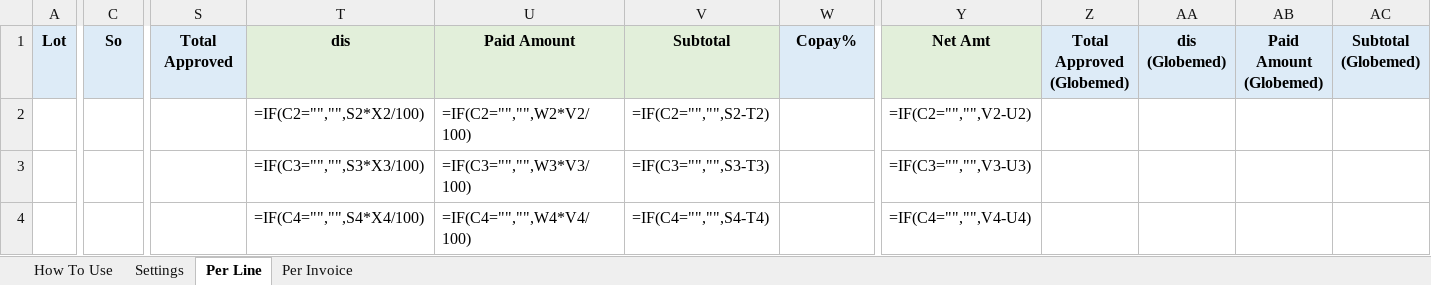
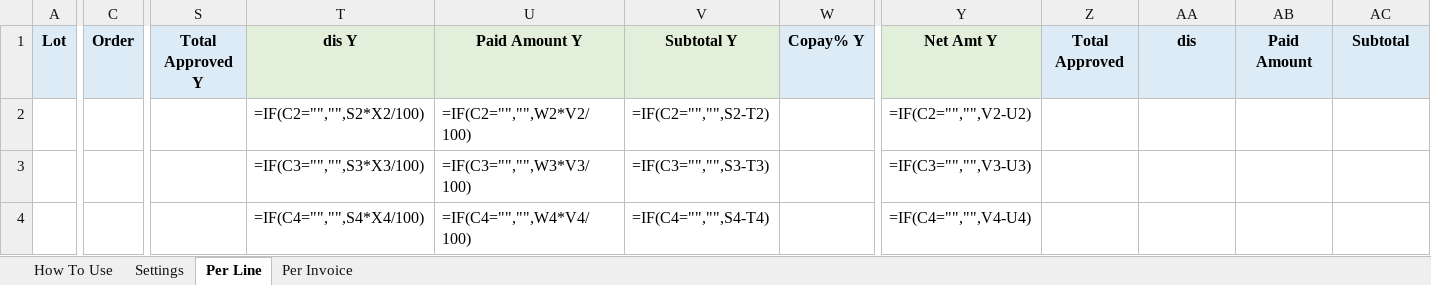
Before and after one commit to ntarek72-ai/Admins-Dashboard, an Excel workbook: Template/Globemed_Walk_In_Template.xlsx, sheet Per Line, drawn as a sheet; only a part is shown, gaps mark what is left out; values as stored, in another font and other column widths than the file's, no borders; formulas without a stored value are shown as written; the diff covers the shown part only; the diff names each change by its address in the sheet, - before the commit and + after, or states it on an @@ line.

```diff
--- a/Template/Globemed_Walk_In_Template.xlsx (sheet Per Line)
+++ b/Template/Globemed_Walk_In_Template.xlsx (sheet Per Line)
-C1: So
+C1: Order
-S1: Total Approved
+S1: Total Approved Y
-T1: dis
+T1: dis Y
-U1: Paid Amount
+U1: Paid Amount Y
-V1: Subtotal
+V1: Subtotal Y
-W1: Copay%
+W1: Copay% Y
-Y1: Net Amt
+Y1: Net Amt Y
-Z1: Total Approved (Globemed)
+Z1: Total Approved
-AA1: dis (Globemed)
+AA1: dis
-AB1: Paid Amount (Globemed)
+AB1: Paid Amount
-AC1: Subtotal (Globemed)
+AC1: Subtotal
```
Also changed, not shown: 3 edited cells elsewhere in this sheet, sheet Per Invoice, 1 other file.
